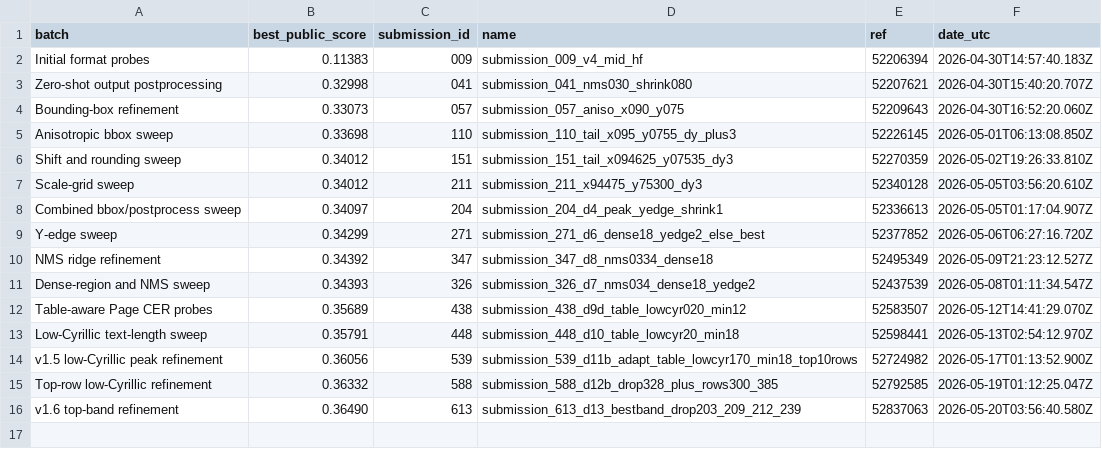
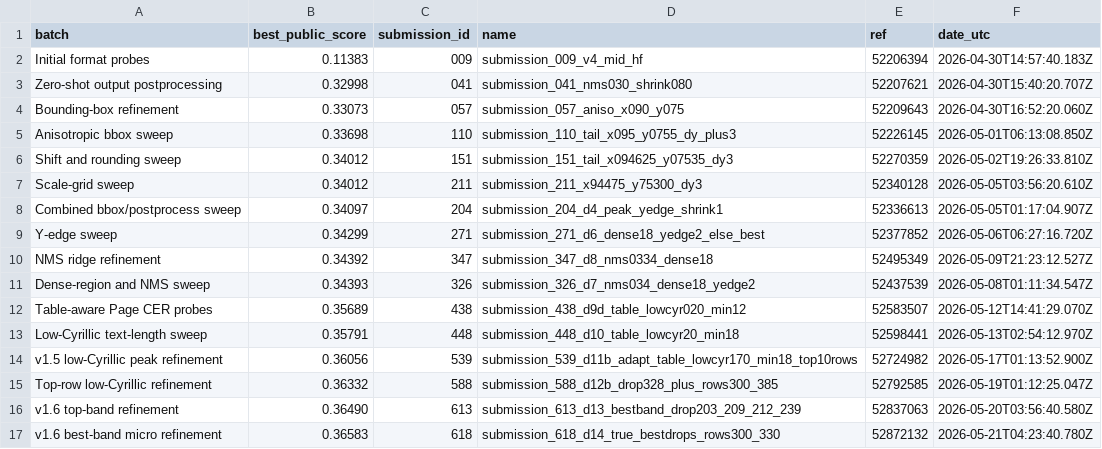
Before and after one commit to Beiciccc/handwritten-to-data-experiments, a CSV file: data/best_by_batch.csv, drawn as a sheet.

```diff
--- a/data/best_by_batch.csv
+++ b/data/best_by_batch.csv
@@ -16 +16,2 @@ Top-row low-Cyrillic refinement,0.36332,588,submission_588_d12b_drop328_plus_row
 v1.6 top-band refinement,0.36490,613,submission_613_d13_bestband_drop203_209_212_239,52837063,2026-05-20T03:56:40.580Z
+v1.6 best-band micro refinement,0.36583,618,submission_618_d14_true_bestdrops_rows300_330,52872132,2026-05-21T04:23:40.780Z
```
Also changed, not shown: data/top_submissions.csv, 3 other files.
